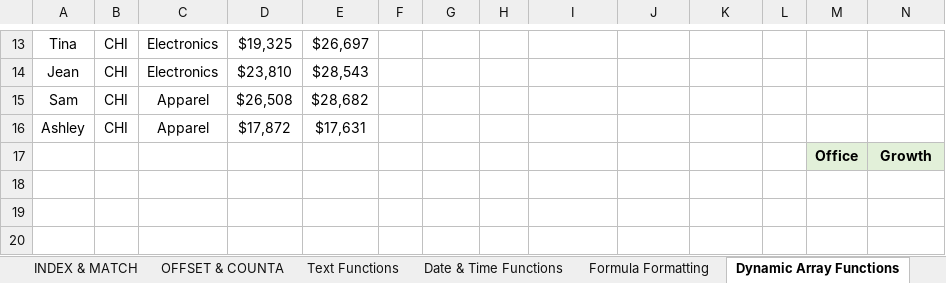
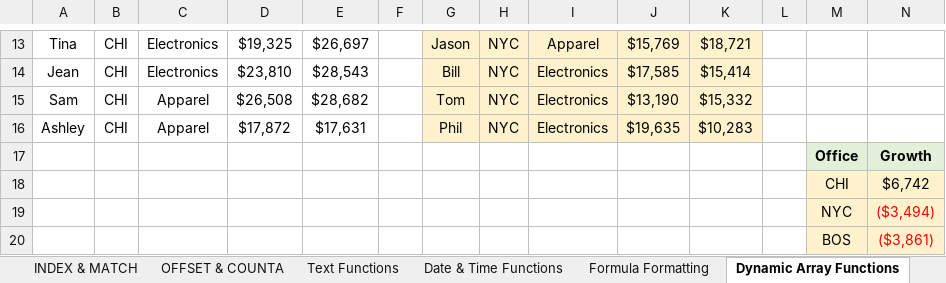
Before and after one commit to SitiAminatus/ExcelFormula, an Excel workbook: Excel_Homework_Exercises.xlsx, sheet Dynamic Array Functions, drawn as a sheet; only a part is shown, gaps mark what is left out; values as stored, in another font and other column widths than the file's, no borders; charts and pictures not drawn; rows hold the shown columns only; the diff covers the shown part only; the diff names each change by its address in the sheet, - before the commit and + after, or states it on an @@ line.

```diff
--- a/Excel_Homework_Exercises.xlsx (sheet Dynamic Array Functions)
+++ b/Excel_Homework_Exercises.xlsx (sheet Dynamic Array Functions)
-G13:K16 fill: none
+G13:K16 fill: #FFF2CC
-G13: (empty)
+G13: Jason
-H13:H16: (empty)
+H13:H16: NYC
-I13: (empty)
+I13: Apparel
-J13: (empty)
+J13: $15,769
-K13: (empty)
+K13: $18,721
-G14: (empty)
+G14: Bill
-I14:I16: (empty)
+I14:I16: Electronics
-J14: (empty)
+J14: $17,585
-K14: (empty)
+K14: $15,414
-G15: (empty)
+G15: Tom
-J15: (empty)
+J15: $13,190
-K15: (empty)
+K15: $15,332
-G16: (empty)
+G16: Phil
-J16: (empty)
+J16: $19,635
-K16: (empty)
+K16: $10,283
+row 18:  |  |  |  |  |  |  |  |  |  |  |  | CHI | $6,742
+row 19:  |  |  |  |  |  |  |  |  |  |  |  | NYC | ($3,494)
+row 20:  |  |  |  |  |  |  |  |  |  |  |  | BOS | ($3,861)
```
Also changed, not shown: 70 edited cells and cell formats elsewhere in this sheet, sheet Date & Time Functions, 1 other file.
